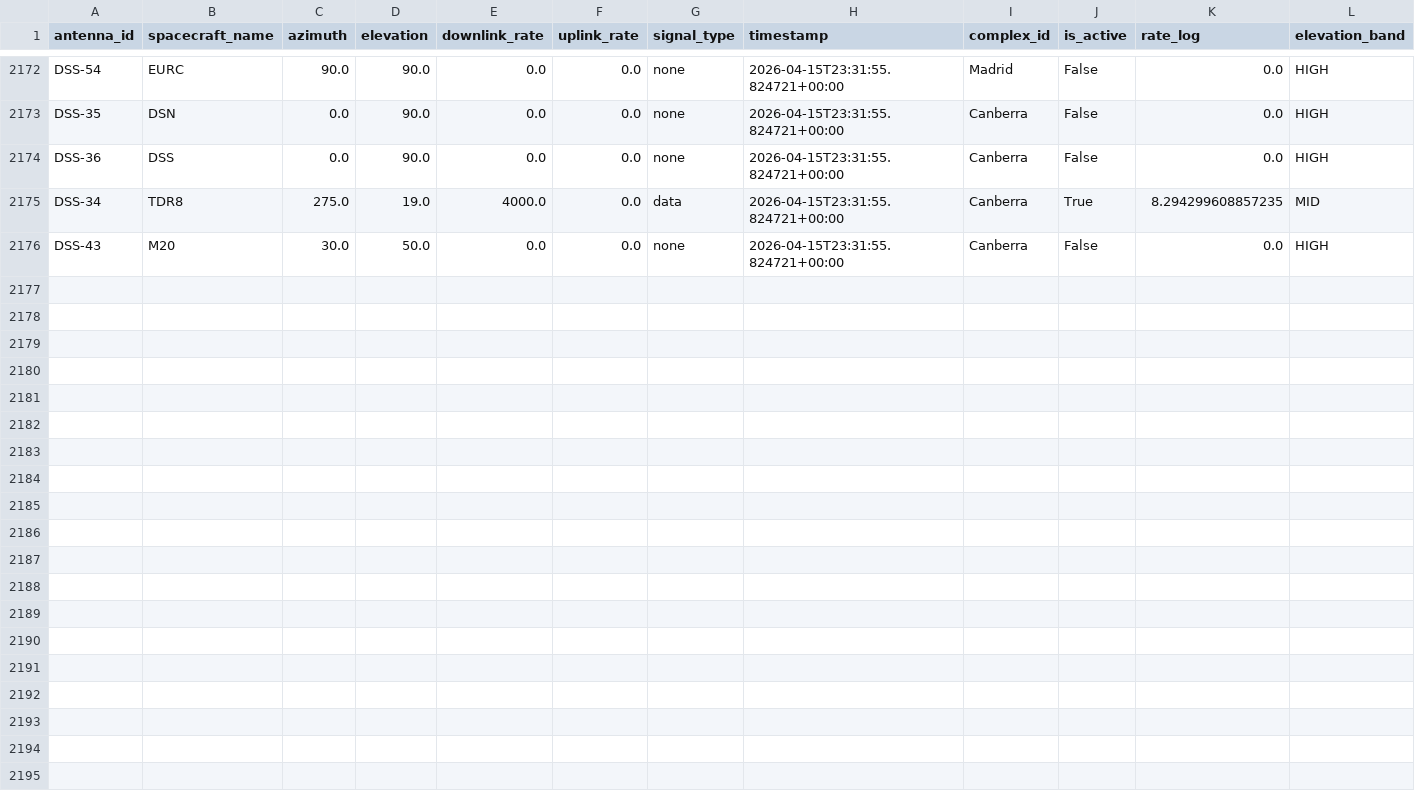
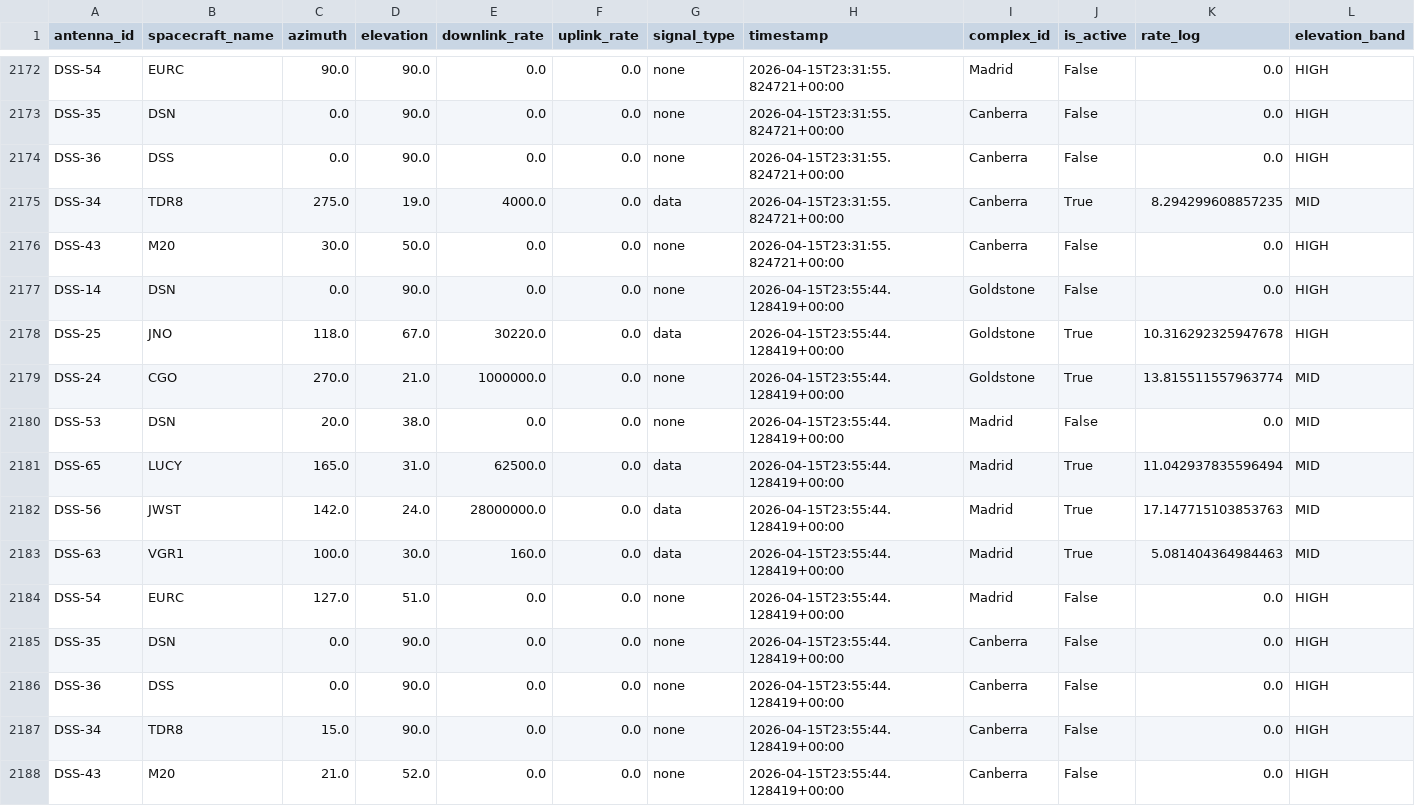
Before and after one commit to nyandajr/dsn-anomaly-tracker, a CSV file: data/history.csv, drawn as a sheet; only a part is shown, gaps mark what is left out; rows hold the shown columns only; the diff names each change by its address in the sheet, - before the commit and + after, or states it on an @@ line.

```diff
--- a/data/history.csv
+++ b/data/history.csv
+row 2177: DSS-14 | DSN | 0.0 | 90.0 | 0.0 | 0.0 | none | 2026-04-15T23:55:44.128419+00:00 | Goldstone | False | 0.0 | HIGH
+row 2178: DSS-25 | JNO | 118.0 | 67.0 | 30220.0 | 0.0 | data | 2026-04-15T23:55:44.128419+00:00 | Goldstone | True | 10.316292325947678 | HIGH
+row 2179: DSS-24 | CGO | 270.0 | 21.0 | 1000000.0 | 0.0 | none | 2026-04-15T23:55:44.128419+00:00 | Goldstone | True | 13.815511557963774 | MID
+row 2180: DSS-53 | DSN | 20.0 | 38.0 | 0.0 | 0.0 | none | 2026-04-15T23:55:44.128419+00:00 | Madrid | False | 0.0 | MID
+row 2181: DSS-65 | LUCY | 165.0 | 31.0 | 62500.0 | 0.0 | data | 2026-04-15T23:55:44.128419+00:00 | Madrid | True | 11.042937835596494 | MID
+row 2182: DSS-56 | JWST | 142.0 | 24.0 | 28000000.0 | 0.0 | data | 2026-04-15T23:55:44.128419+00:00 | Madrid | True | 17.147715103853763 | MID
+row 2183: DSS-63 | VGR1 | 100.0 | 30.0 | 160.0 | 0.0 | data | 2026-04-15T23:55:44.128419+00:00 | Madrid | True | 5.081404364984463 | MID
+row 2184: DSS-54 | EURC | 127.0 | 51.0 | 0.0 | 0.0 | none | 2026-04-15T23:55:44.128419+00:00 | Madrid | False | 0.0 | HIGH
+row 2185: DSS-35 | DSN | 0.0 | 90.0 | 0.0 | 0.0 | none | 2026-04-15T23:55:44.128419+00:00 | Canberra | False | 0.0 | HIGH
+row 2186: DSS-36 | DSS | 0.0 | 90.0 | 0.0 | 0.0 | none | 2026-04-15T23:55:44.128419+00:00 | Canberra | False | 0.0 | HIGH
+row 2187: DSS-34 | TDR8 | 15.0 | 90.0 | 0.0 | 0.0 | none | 2026-04-15T23:55:44.128419+00:00 | Canberra | False | 0.0 | HIGH
+row 2188: DSS-43 | M20 | 21.0 | 52.0 | 0.0 | 0.0 | none | 2026-04-15T23:55:44.128419+00:00 | Canberra | False | 0.0 | HIGH
```
Also changed, not shown: 2 other files.
